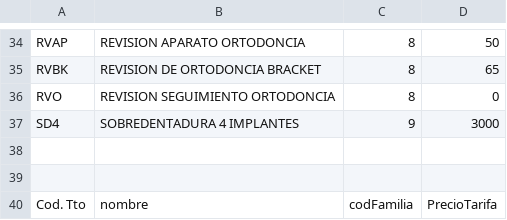
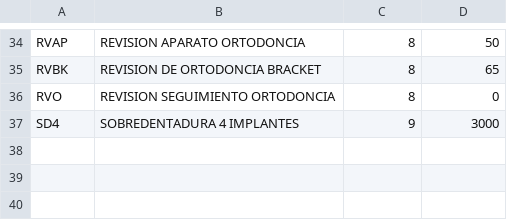
Before and after one commit to morgul27/trabajos-programacion, a CSV file: Tratamientos.csv, drawn as a sheet; only a part is shown, gaps mark what is left out.

```diff
--- a/Tratamientos.csv
+++ b/Tratamientos.csv
@@ -37,4 +37 @@ RVO,REVISION SEGUIMIENTO ORTODONCIA,8,0
 SD4,SOBREDENTADURA 4 IMPLANTES,9,3000
-,,,
-,,,
-Cod. Tto,nombre,codFamilia,PrecioTarifa
```
Also changed, not shown: 9 other files.
